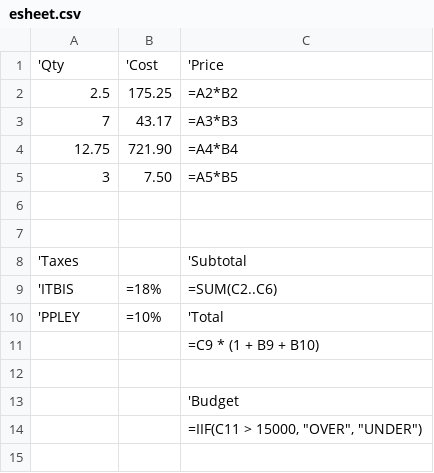
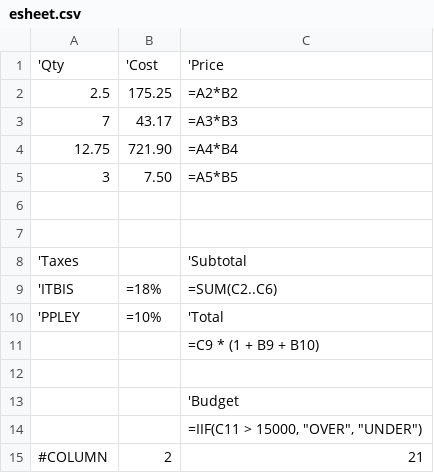
Before and after one commit to morphx666/ESheet, a CSV file: esheet.csv, drawn as a sheet; the diff names each change by its address in the sheet, - before the commit and + after, or states it on an @@ line.

Commit message:
Add support to load/save columns' styles

```diff
--- a/esheet.csv
+++ b/esheet.csv
+row 15: #COLUMN | 2 | 21
```
Also changed, not shown: 1 other file.
